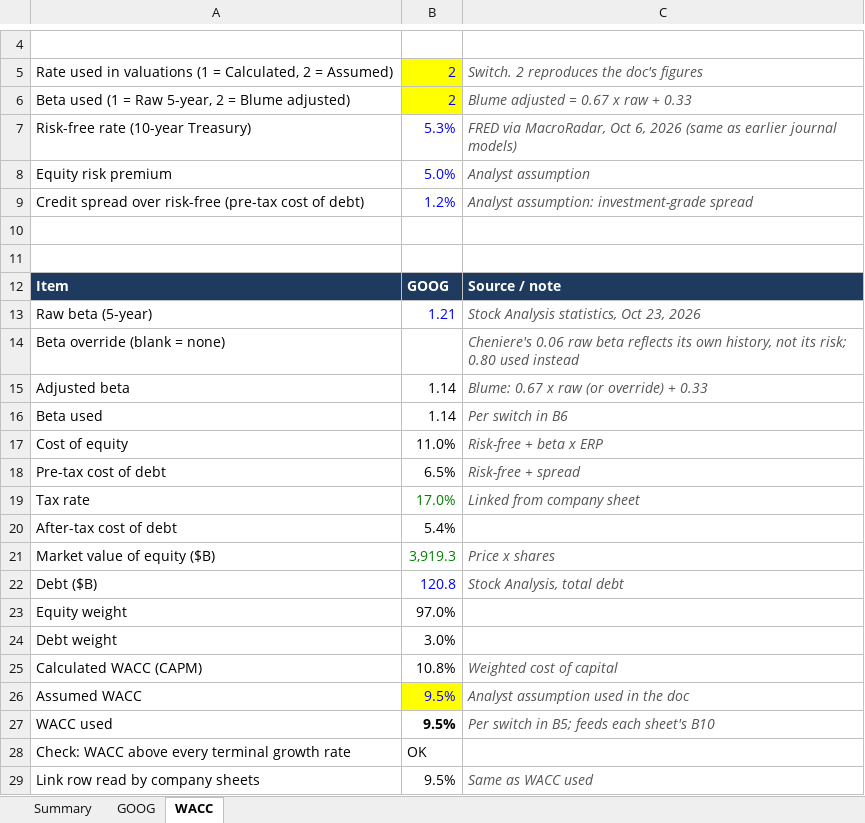
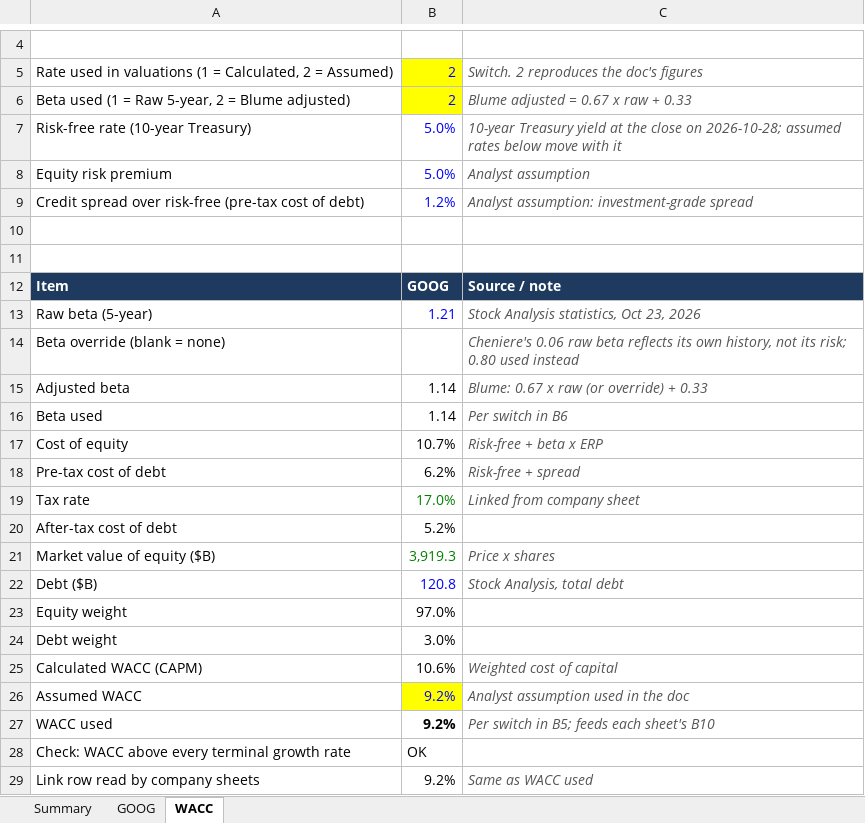
Before and after one commit to jesperhf/holke-farnam-research, an Excel workbook: models/holdings/GOOG_Valuation.xlsx, sheet WACC, drawn as a sheet; only a part is shown, gaps mark what is left out; values as stored, in another font and other column widths than the file's, no borders; the diff names each change by its address in the sheet, - before the commit and + after, or states it on an @@ line.

```diff
--- a/models/holdings/GOOG_Valuation.xlsx (sheet WACC)
+++ b/models/holdings/GOOG_Valuation.xlsx (sheet WACC)
-B7: 5.3%
+B7: 5.0%
-C7: FRED via MacroRadar, Oct 6, 2026 (same as earlier journal models)
+C7: 10-year Treasury yield at the close on 2026-10-28; assumed rates below move with it
-B17: 11.0%
+B17: 10.7%
-B18: 6.5%
+B18: 6.2%
-B20: 5.4%
+B20: 5.2%
-B25: 10.8%
+B25: 10.6%
-B26:B27: 9.5%
+B26:B27: 9.2%
-B29: 9.5%
+B29: 9.2%
```
Also changed, not shown: sheet GOOG, sheet Summary, models/holdings/BAC_Valuation.xlsx, models/holdings/FSLR_Valuation.xlsx, 11 other files.
